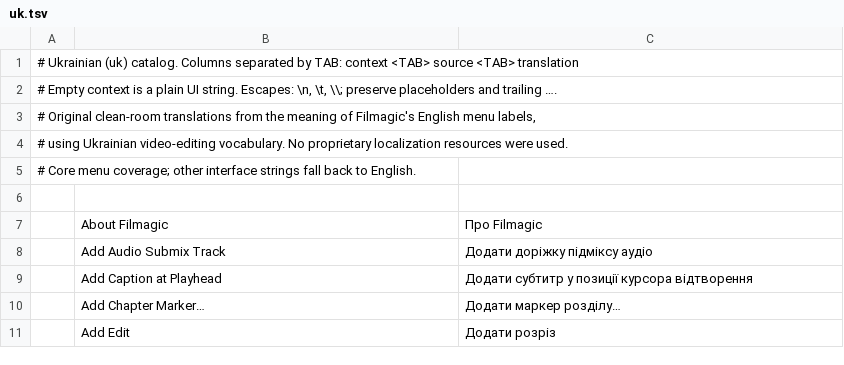
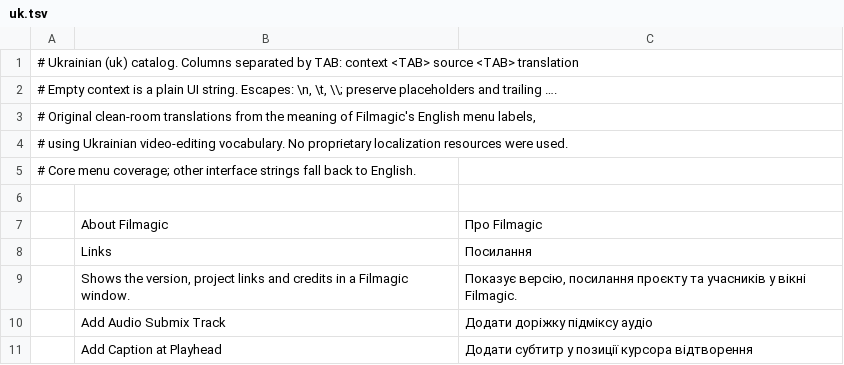
Before and after one commit to vansyson1308/editfilm, a TSV file: crates/ui-egui/src/i18n/uk.tsv, drawn as a sheet; only a part is shown; the shorter side is filled out with more unchanged rows.

```diff
--- a/crates/ui-egui/src/i18n/uk.tsv
+++ b/crates/ui-egui/src/i18n/uk.tsv
@@ -7,2 +7,4 @@
 	About Filmagic	Про Filmagic
+	Links	Посилання
+	Shows the version, project links and credits in a Filmagic window.	Показує версію, посилання проєкту та учасників у вікні Filmagic.
 	Add Audio Submix Track	Додати доріжку підміксу аудіо
```
Also changed, not shown: crates/ui-egui/src/i18n/id.tsv, crates/ui-egui/src/i18n/pt-br.tsv.
